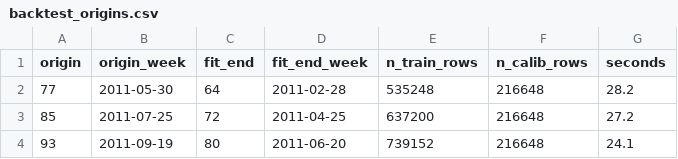
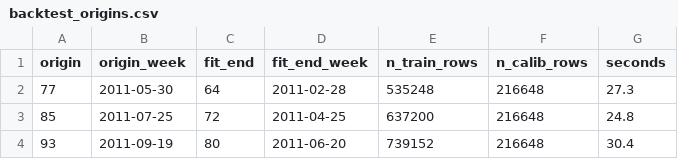
Before and after one commit to magnumjpg/retail-demand-forecasting, a CSV file: outputs/tables/backtest_origins.csv, drawn as a sheet.

Commit message:
Release run from the verified workbook
Full default run: download/sha256, clean from the workbook, backtest, decision, figures, 19 tests. results.json records the code commit (ae2d86d) and the pipeline command.

```diff
--- a/outputs/tables/backtest_origins.csv
+++ b/outputs/tables/backtest_origins.csv
@@ -1,4 +1,4 @@
 origin,origin_week,fit_end,fit_end_week,n_train_rows,n_calib_rows,seconds
-77,2011-05-30,64,2011-02-28,535248,216648,28.2
-85,2011-07-25,72,2011-04-25,637200,216648,27.2
-93,2011-09-19,80,2011-06-20,739152,216648,24.1
+77,2011-05-30,64,2011-02-28,535248,216648,27.3
+85,2011-07-25,72,2011-04-25,637200,216648,24.8
+93,2011-09-19,80,2011-06-20,739152,216648,30.4
```
Also changed, not shown: 4 other files.
